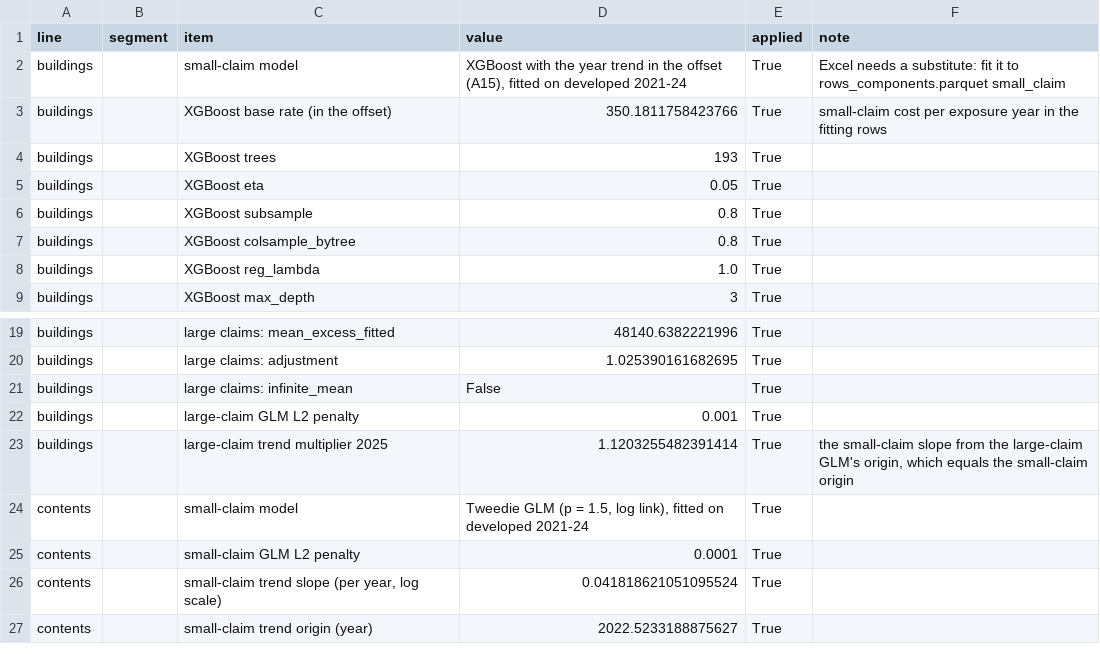
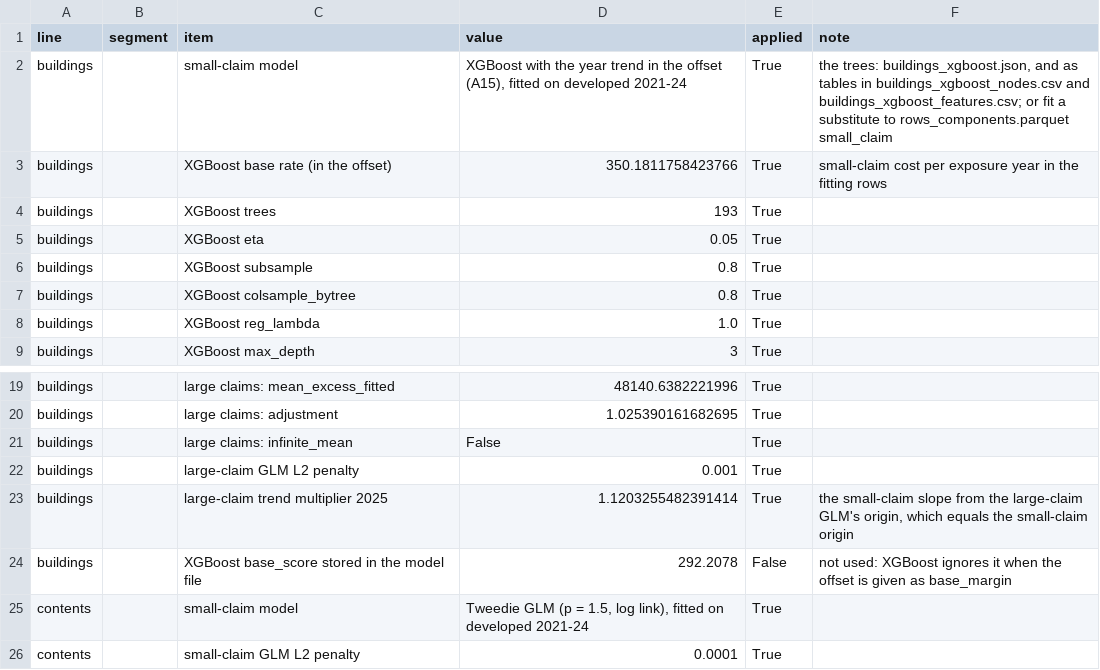
Before and after one commit to almac09/iaa-hackathon-2026, a CSV file: workings/contents/replication/export/excel/scalars.csv, drawn as a sheet; only a part is shown, gaps mark what is left out; the shorter side is filled out with more unchanged rows.

```diff
--- a/workings/contents/replication/export/excel/scalars.csv
+++ b/workings/contents/replication/export/excel/scalars.csv
@@ -1,3 +1,3 @@
 line,segment,item,value,applied,note
-buildings,,small-claim model,"XGBoost with the year trend in the offset (A15), fitted on developed 2021-24",True,Excel needs a substitute: fit it to rows_components.parquet small_claim
+buildings,,small-claim model,"XGBoost with the year trend in the offset (A15), fitted on developed 2021-24",True,"the trees: buildings_xgboost.json, and as tables in buildings_xgboost_nodes.csv and buildings_xgboost_features.csv; or fit a substitute to rows_components.parquet small_claim"
 buildings,,XGBoost base rate (in the offset),350.1811758423766,True,small-claim cost per exposure year in the fitting rows
@@ -23,2 +23,3 @@ buildings,,large-claim GLM L2 penalty,0.001,True,
 buildings,,large-claim trend multiplier 2025,1.1203255482391414,True,"the small-claim slope from the large-claim GLM's origin, which equals the small-claim origin"
+buildings,,XGBoost base_score stored in the model file,292.2078,False,not used: XGBoost ignores it when the offset is given as base_margin
 contents,,small-claim model,"Tweedie GLM (p = 1.5, log link), fitted on developed 2021-24",True,
```
Also changed, not shown: workings/contents/replication/export/excel/reconciliation.csv, 7 other files.
